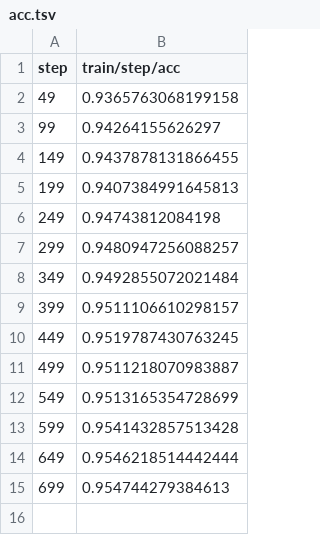
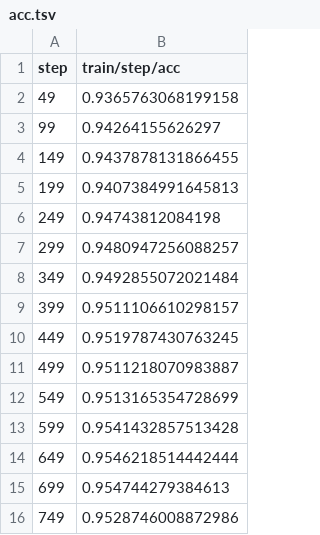
Before and after one commit to iterative/lstm_seq2seq, a TSV file: results/plots/metrics/train/step/acc.tsv, drawn as a sheet; the diff names each change by its address in the sheet, - before the commit and + after, or states it on an @@ line.

```diff
--- a/results/plots/metrics/train/step/acc.tsv
+++ b/results/plots/metrics/train/step/acc.tsv
+row 16: 749 | 0.9528746008872986
```
Also changed, not shown: results/plots/metrics/train/step/loss.tsv, 3 other files.
